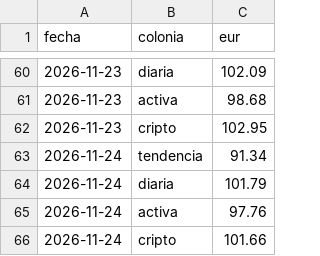
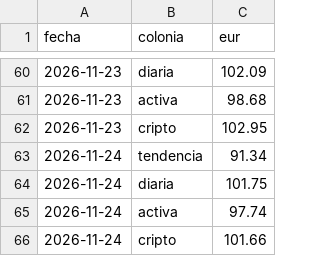
Before and after one commit to danelguti20-lang/trading-bot, a CSV file: historial.csv, drawn as a sheet; only a part is shown, gaps mark what is left out.

```diff
--- a/historial.csv
+++ b/historial.csv
@@ -63,4 +63,4 @@ fecha,colonia,eur
 2026-11-24,tendencia,91.34
-2026-11-24,diaria,101.79
-2026-11-24,activa,97.76
+2026-11-24,diaria,101.75
+2026-11-24,activa,97.74
 2026-11-24,cripto,101.66
```
Also changed, not shown: 4 other files.
